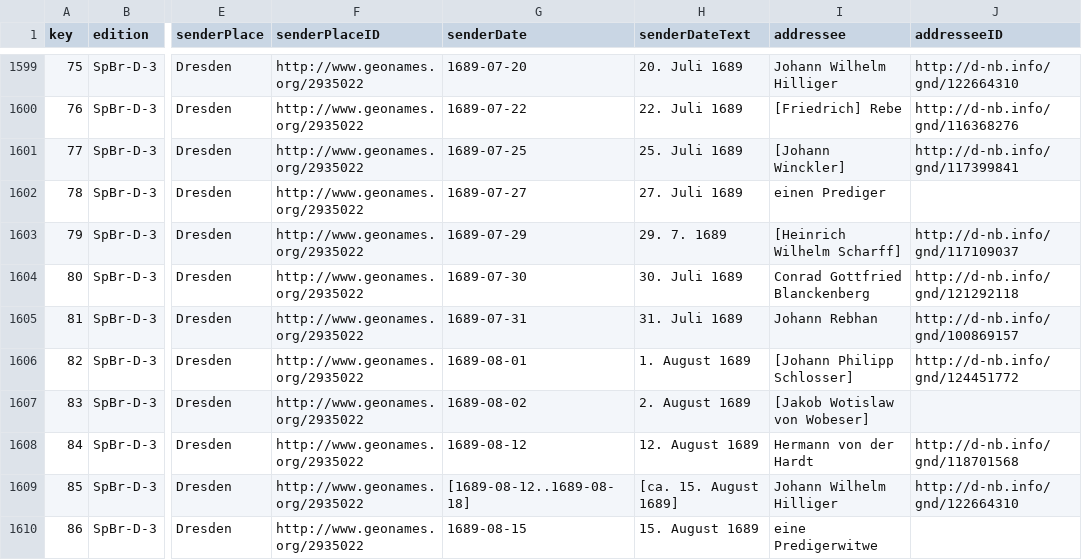
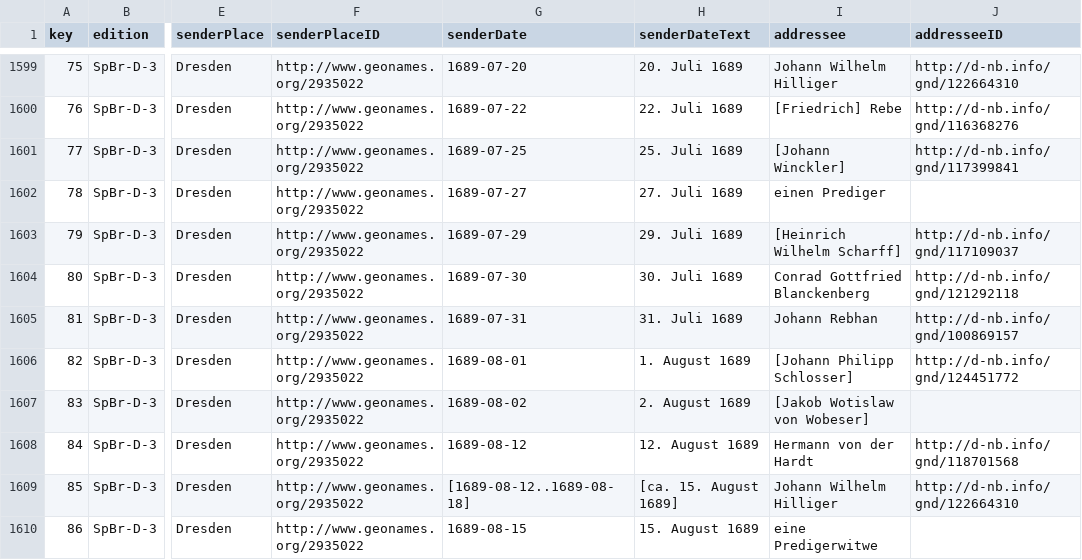
Before and after one commit to saw-leipzig/cmif-spener, a CSV file: letters.csv, drawn as a sheet; only a part is shown, gaps mark what is left out; the diff names each change by its address in the sheet, - before the commit and + after, or states it on an @@ line.

Commit message:
Use month name instead of number to enable automatic date detection.

```diff
--- a/letters.csv
+++ b/letters.csv
-H1603 (senderDateText): 29. 7. 1689
+H1603 (senderDateText): 29. Juli 1689
```
